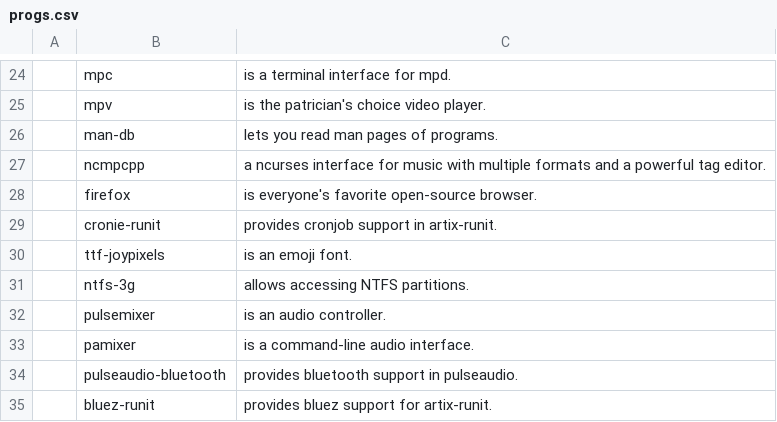
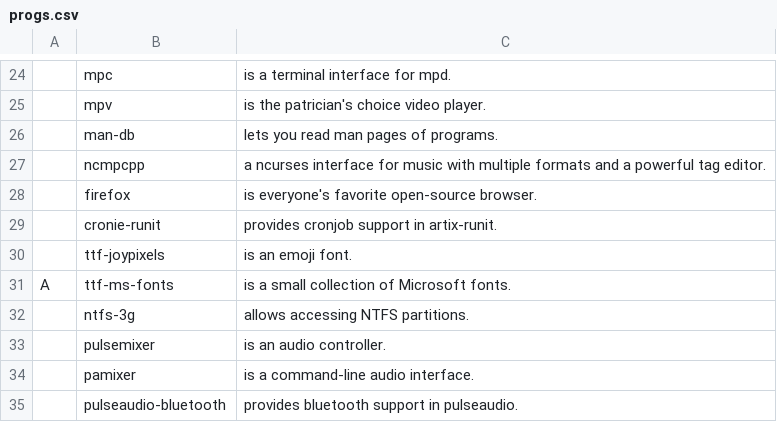
Before and after one commit to thatguynoe/NARBS, a CSV file: progs.csv, drawn as a sheet; only a part is shown, gaps mark what is left out; the shorter side is filled out with more unchanged rows; the diff names each change by its address in the sheet, - before the commit and + after, or states it on an @@ line.

Commit message:
Update progs.csv

```diff
--- a/progs.csv
+++ b/progs.csv
+row 31: A | ttf-ms-fonts | is a small collection of Microsoft fonts.
```
